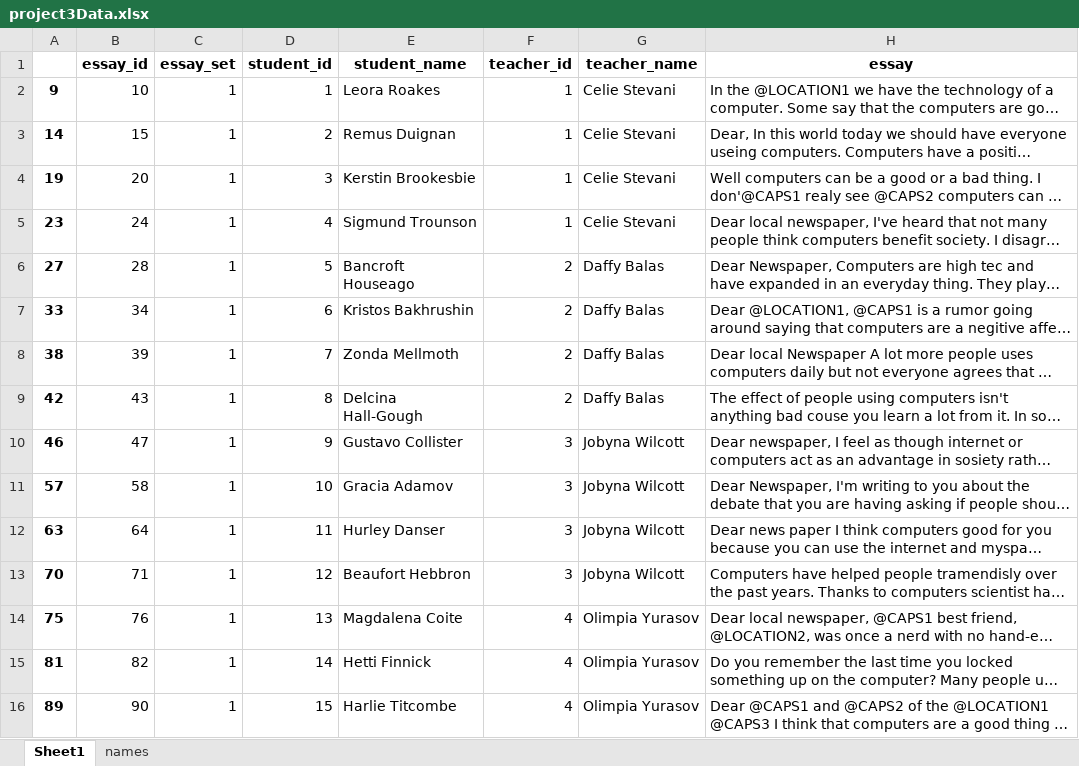
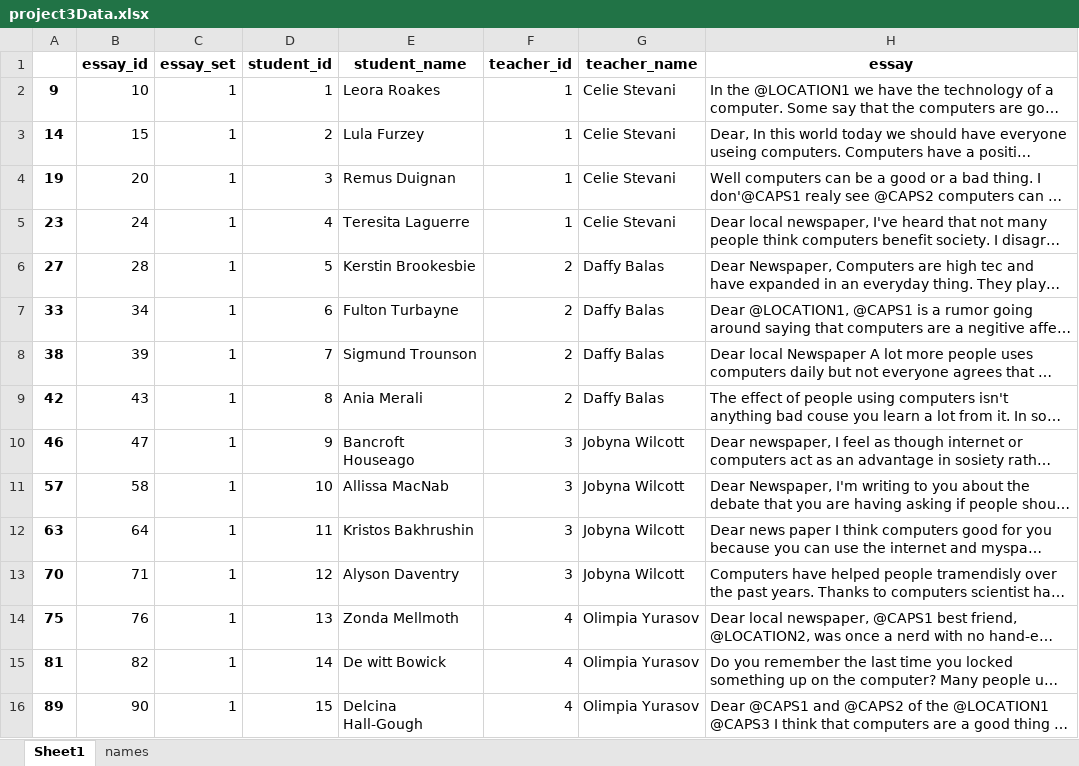
Before and after one commit to christiebarron/aiTextDetector, an Excel workbook: AI_Website/project3Data.xlsx, sheet Sheet1, drawn as a sheet; only a part is shown; long unchanged cells end in …; values as stored, in another font and other column widths than the file's, no borders; the diff covers the shown part only; the diff names each change by its address in the sheet, - before the commit and + after, or states it on an @@ line.

Commit message:
revise data, add javascript syntax for name selection

```diff
--- a/AI_Website/project3Data.xlsx (sheet Sheet1)
+++ b/AI_Website/project3Data.xlsx (sheet Sheet1)
-E3 (student_name): Remus Duignan
+E3 (student_name): Lula Furzey
-E4 (student_name): Kerstin Brookesbie
+E4 (student_name): Remus Duignan
-E5 (student_name): Sigmund Trounson
+E5 (student_name): Teresita Laguerre
-E6 (student_name): Bancroft Houseago
+E6 (student_name): Kerstin Brookesbie
-E7 (student_name): Kristos Bakhrushin
+E7 (student_name): Fulton Turbayne
-E8 (student_name): Zonda Mellmoth
+E8 (student_name): Sigmund Trounson
-E9 (student_name): Delcina Hall-Gough
+E9 (student_name): Ania Merali
-E10 (student_name): Gustavo Collister
+E10 (student_name): Bancroft Houseago
-E11 (student_name): Gracia Adamov
+E11 (student_name): Allissa MacNab
-E12 (student_name): Hurley Danser
+E12 (student_name): Kristos Bakhrushin
-E13 (student_name): Beaufort Hebbron
+E13 (student_name): Alyson Daventry
-E14 (student_name): Magdalena Coite
+E14 (student_name): Zonda Mellmoth
-E15 (student_name): Hetti Finnick
+E15 (student_name): De witt Bowick
-E16 (student_name): Harlie Titcombe
+E16 (student_name): Delcina Hall-Gough
```
Also changed, not shown: 85 edited cells elsewhere in this sheet, 5 other files.
